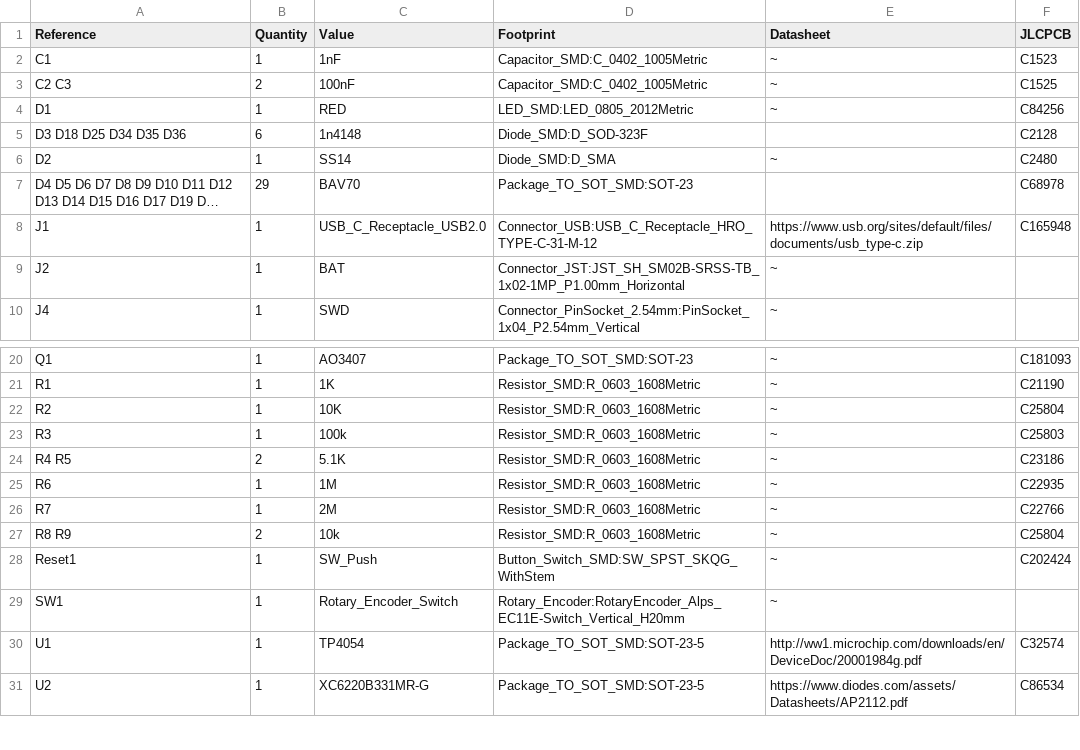
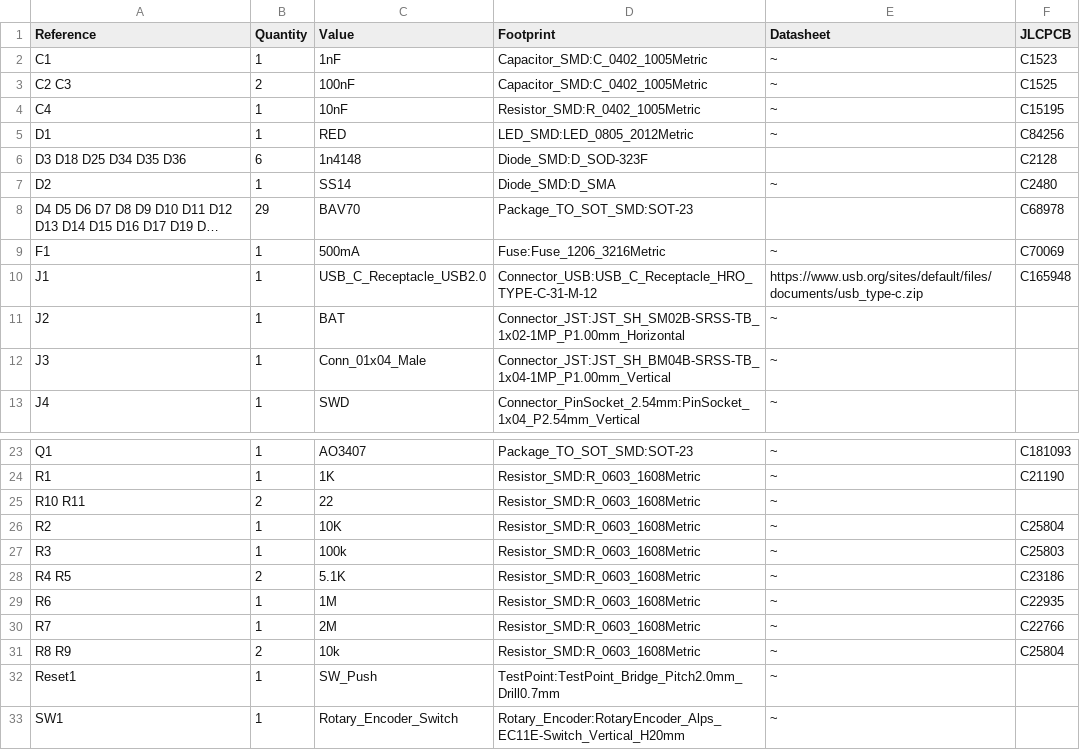
Before and after one commit to tabbeber/tom60pcb, a CSV file: ptm-60nrf.csv, drawn as a sheet; only a part is shown, gaps mark what is left out; the shorter side is filled out with more unchanged rows; long unchanged cells end in …; addresses are those after the commit; the diff names each change by its address in the sheet, - before the commit and + after, or states it on an @@ line.

```diff
--- a/ptm-60nrf.csv
+++ b/ptm-60nrf.csv
+row 4: C4 | 1 | 10nF | Resistor_SMD:R_0402_1005Metric | ~ | C15195
+row 9: F1 | 1 | 500mA | Fuse:Fuse_1206_3216Metric | ~ | C70069
+row 12: J3 | 1 | Conn_01x04_Male | Connector_JST:JST_SH_BM04B-SRSS-TB_1x04-1MP_P1.00mm_Vertical | ~
+row 25: R10 R11 | 2 | 22 | Resistor_SMD:R_0603_1608Metric | ~
-D32 (Footprint): Button_Switch_SMD:SW_SPST_SKQG_WithStem
+D32 (Footprint): TestPoint:TestPoint_Bridge_Pitch2.0mm_Drill0.7mm
-F32 (JLCPCB): C202424
+F32 (JLCPCB): (empty)
```
Also changed, not shown: ptm-60nrf_bom_jlc.csv, ptm-60nrf_cpl_jlc.csv, 22 other files.
